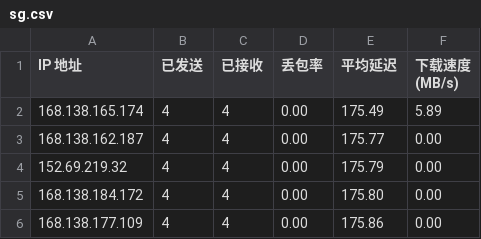
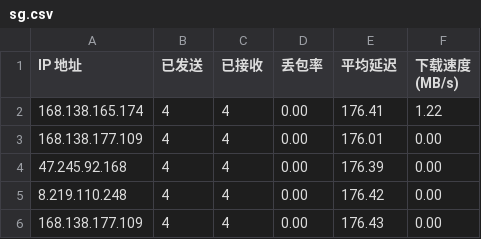
Before and after one commit to jmheqiao/CFCDN-Auto, a CSV file: CloudflareST/sg.csv, drawn as a sheet.

```diff
--- a/CloudflareST/sg.csv
+++ b/CloudflareST/sg.csv
@@ -1,6 +1,6 @@
 IP 地址,已发送,已接收,丢包率,平均延迟,下载速度 (MB/s)
-168.138.165.174,4,4,0.00,175.49,5.89
-168.138.162.187,4,4,0.00,175.77,0.00
-152.69.219.32,4,4,0.00,175.79,0.00
-168.138.184.172,4,4,0.00,175.80,0.00
-168.138.177.109,4,4,0.00,175.86,0.00
+168.138.165.174,4,4,0.00,176.41,1.22
+168.138.177.109,4,4,0.00,176.01,0.00
+47.245.92.168,4,4,0.00,176.39,0.00
+8.219.110.248,4,4,0.00,176.42,0.00
+168.138.177.109,4,4,0.00,176.43,0.00
```
Also changed, not shown: 1 other file.
